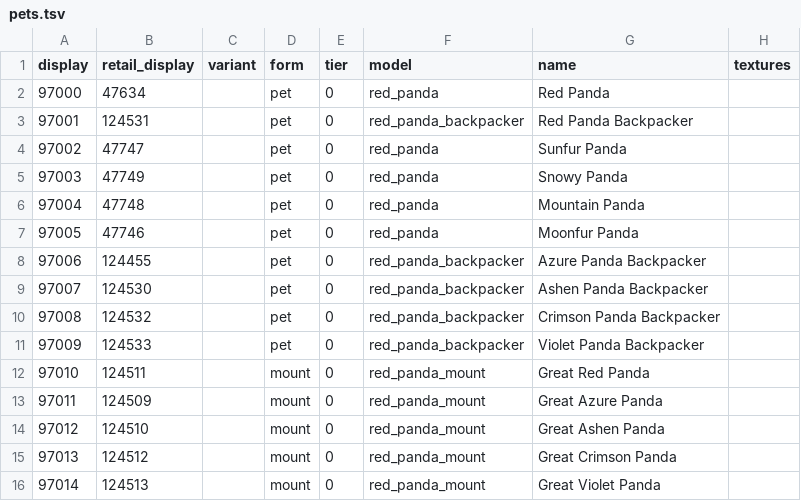
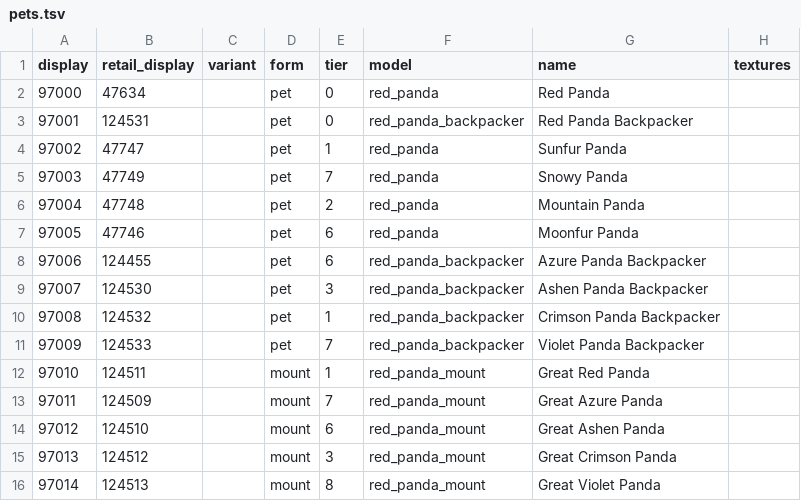
Before and after one commit to buildthehomelab/wow-mod-retail-pets, a TSV file: data/pets.tsv, drawn as a sheet; only a part is shown; the diff names each change by its address in the sheet, - before the commit and + after, or states it on an @@ line.

```diff
--- a/data/pets.tsv
+++ b/data/pets.tsv
-E4 (tier): 0
+E4 (tier): 1
-E5 (tier): 0
+E5 (tier): 7
-E6 (tier): 0
+E6 (tier): 2
-E7:E8 (tier): 0
+E7:E8 (tier): 6
-E9 (tier): 0
+E9 (tier): 3
-E10 (tier): 0
+E10 (tier): 1
-E11 (tier): 0
+E11 (tier): 7
-E12 (tier): 0
+E12 (tier): 1
-E13 (tier): 0
+E13 (tier): 7
-E14 (tier): 0
+E14 (tier): 6
-E15 (tier): 0
+E15 (tier): 3
-E16 (tier): 0
+E16 (tier): 8
```
Also changed, not shown: 4 other files.
